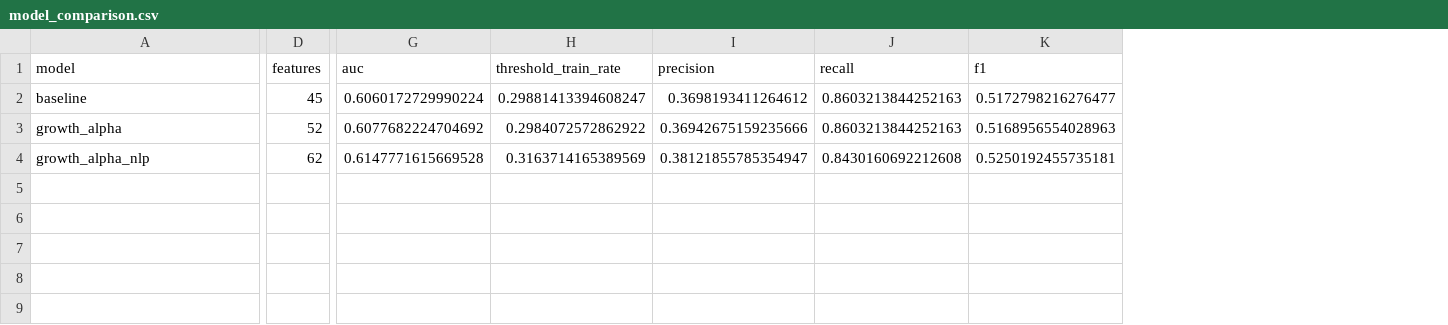
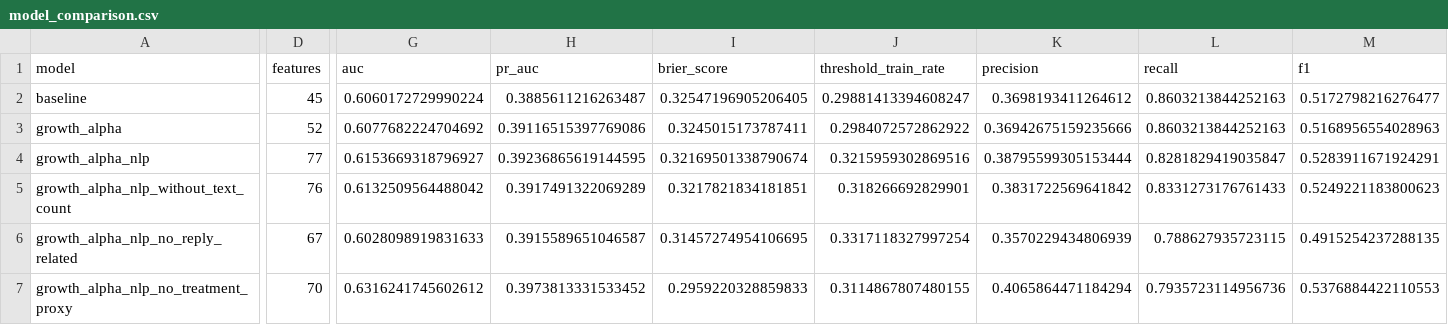
Before and after one commit to huiseong29/fnb-growth-scoring-system, a CSV file: analysis_outputs/modeling/model_comparison.csv, drawn as a sheet; only a part is shown, gaps mark what is left out; addresses are those after the commit; rows hold the shown columns only; the diff covers the shown part only; the diff names each change by its address in the sheet, - before the commit and + after, or states it on an @@ line.

```diff
--- a/analysis_outputs/modeling/model_comparison.csv
+++ b/analysis_outputs/modeling/model_comparison.csv
+column H (pr_auc), rows 2-4: 0.3885611216263487 | 0.39116515397769086 | 0.39236865619144595
+column I (brier_score), rows 2-4: 0.32547196905206405 | 0.3245015173787411 | 0.32169501338790674
-D4 (features): 62
+D4 (features): 77
-G4 (auc): 0.6147771615669528
+G4 (auc): 0.6153669318796927
-J4 (threshold_train_rate): 0.3163714165389569
+J4 (threshold_train_rate): 0.3215959302869516
-K4 (precision): 0.38121855785354947
+K4 (precision): 0.38795599305153444
-L4 (recall): 0.8430160692212608
+L4 (recall): 0.8281829419035847
-M4 (f1): 0.5250192455735181
+M4 (f1): 0.5283911671924291
+row 5: growth_alpha_nlp_without_text_count | 76 | 0.6132509564488042 | 0.3917491322069289 | 0.3217821834181851 | 0.318266692829901 | 0.3831722569641842 | 0.8331273176761433 | 0.5249221183800623
+row 6: growth_alpha_nlp_no_reply_related | 67 | 0.6028098919831633 | 0.3915589651046587 | 0.31457274954106695 | 0.3317118327997254 | 0.3570229434806939 | 0.788627935723115 | 0.4915254237288135
+row 7: growth_alpha_nlp_no_treatment_proxy | 70 | 0.6316241745602612 | 0.3973813331533452 | 0.2959220328859833 | 0.3114867807480155 | 0.4065864471184294 | 0.7935723114956736 | 0.5376884422110553
```
Also changed, not shown: 4 edited cells elsewhere in this file, analysis_outputs/modeling/model_topn_metrics.csv, analysis_outputs/nlp/review_sentiment_summary.csv, 55 other files.
